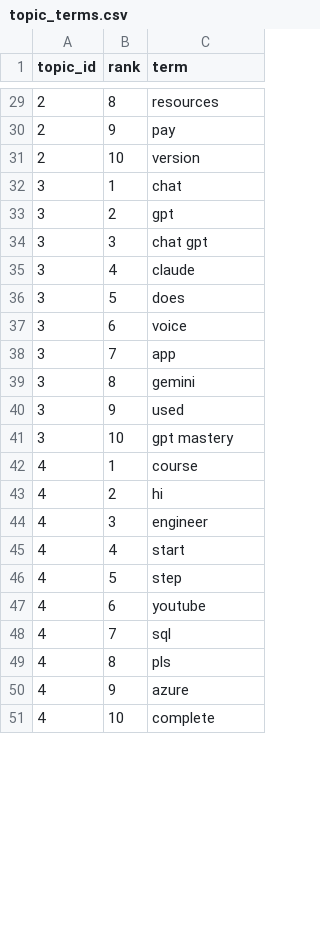
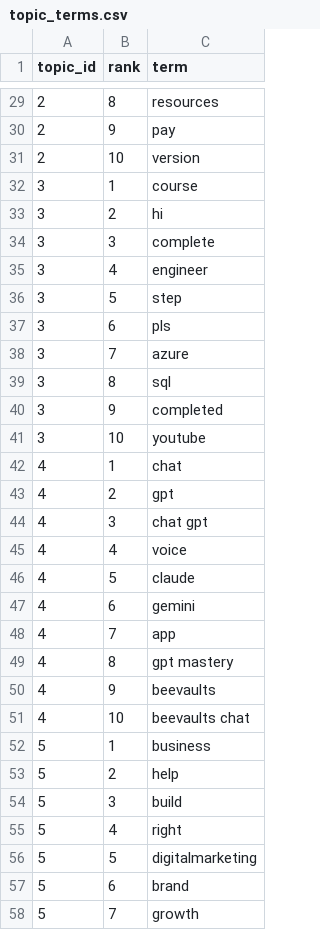
Before and after one commit to Shifali-Chandra/socialpulse-market-intelligence, a CSV file: data/reports/model_eval/topic_terms.csv, drawn as a sheet; only a part is shown, gaps mark what is left out; the diff covers the shown part only.

```diff
--- a/data/reports/model_eval/topic_terms.csv
+++ b/data/reports/model_eval/topic_terms.csv
@@ -31,21 +31,28 @@
 2,10,version
-3,1,chat
-3,2,gpt
-3,3,chat gpt
-3,4,claude
-3,5,does
-3,6,voice
-3,7,app
-3,8,gemini
-3,9,used
-3,10,gpt mastery
-4,1,course
-4,2,hi
-4,3,engineer
-4,4,start
-4,5,step
-4,6,youtube
-4,7,sql
-4,8,pls
-4,9,azure
-4,10,complete
+3,1,course
+3,2,hi
+3,3,complete
+3,4,engineer
+3,5,step
+3,6,pls
+3,7,azure
+3,8,sql
+3,9,completed
+3,10,youtube
+4,1,chat
+4,2,gpt
+4,3,chat gpt
+4,4,voice
+4,5,claude
+4,6,gemini
+4,7,app
+4,8,gpt mastery
+4,9,beevaults
+4,10,beevaults chat
+5,1,business
+5,2,help
+5,3,build
+5,4,right
+5,5,digitalmarketing
+5,6,brand
+5,7,growth
```
Also changed, not shown: 6 added rows, 3 removed rows and 18 edited cells elsewhere in this file, data/reports/features/engagement_by_topic.csv, data/reports/features/topic_by_keyword.csv, 12 other files.
